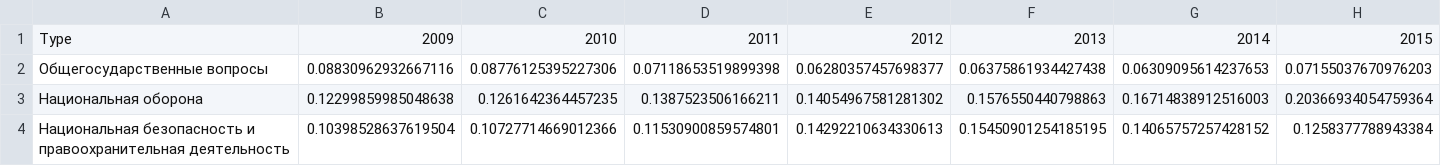
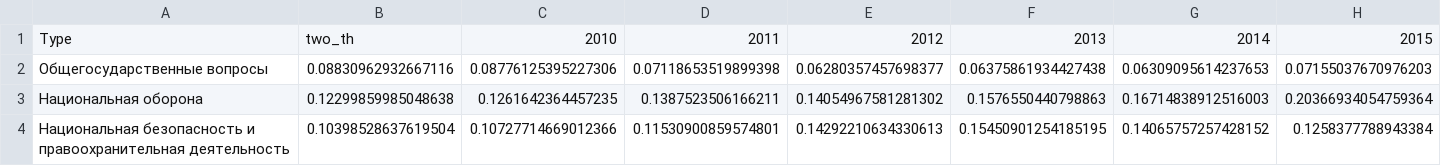
Before and after one commit to Griefberg/plottingdata, a CSV file: static_in_pro/our_static/data/fedbud_year.csv, drawn as a sheet; only a part is shown.

```diff
--- a/static_in_pro/our_static/data/fedbud_year.csv
+++ b/static_in_pro/our_static/data/fedbud_year.csv
@@ -1,2 +1,2 @@
-Type,2009,2010,2011,2012,2013,2014,2015
+Type,two_th,2010,2011,2012,2013,2014,2015
 Общегосударственные вопросы,0.08830962932667116,0.08776125395227306,0.07118653519899398,0.06280357457698377,0.06375861934427438,0.06309095614237653,0.07155037670976203
```
Also changed, not shown: 1 other file.
